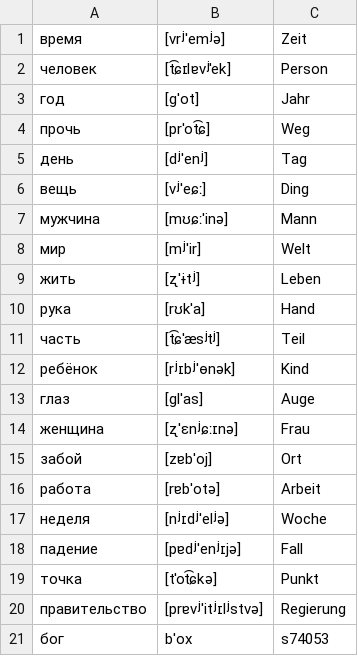
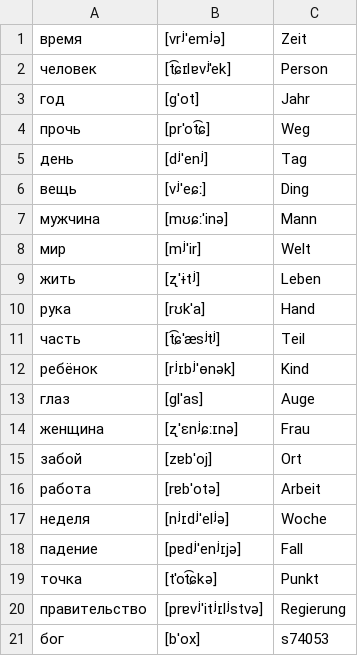
Before and after one commit to genericFJS/htw, a CSV file: Internet-Technologien 1/Beleg/lections/rus-deu.csv (was Internet-Technologien 1/Beleg/vocabulary/rus-deu.csv), drawn as a sheet.

Commit message:
Add IT1 Beleg first try

```diff
--- a/Internet-Technologien 1/Beleg/vocabulary/rus-deu.csv
+++ b/Internet-Technologien 1/Beleg/lections/rus-deu.csv
@@ -20,2 +20,2 @@
 правительство	[prɐvʲˈitʲɪlʲstvə]	Regierung
-бог	bˈox	s74053
+бог	[bˈox]	s74053
```
Also changed, not shown: 21 other files.
